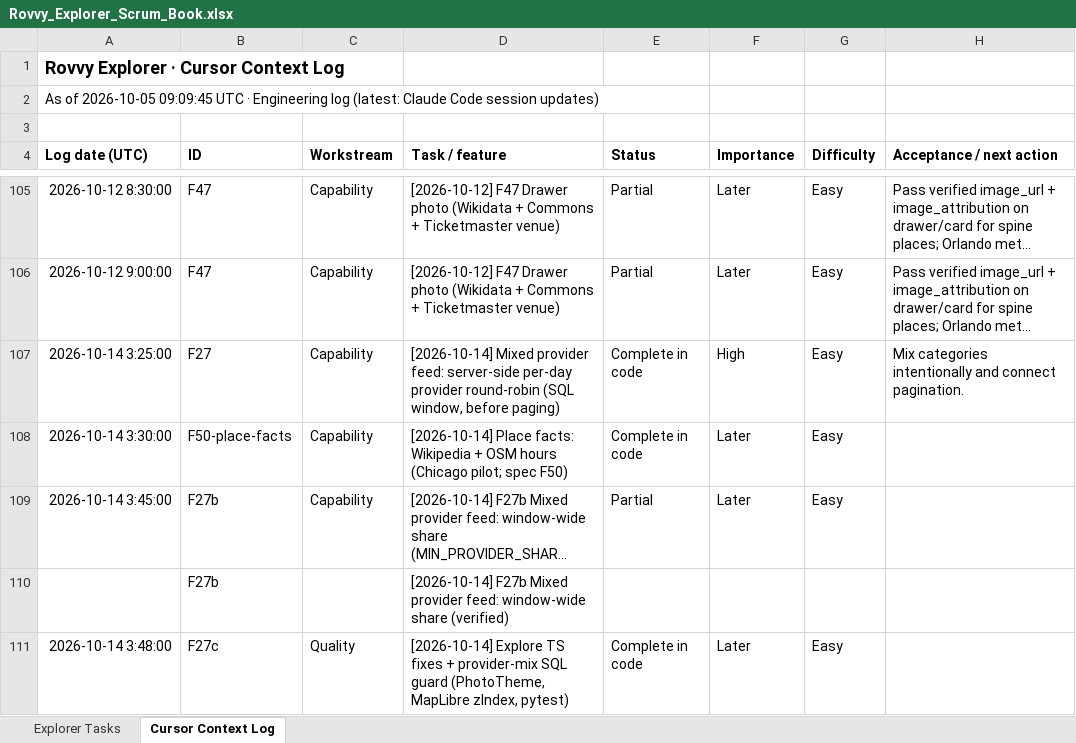
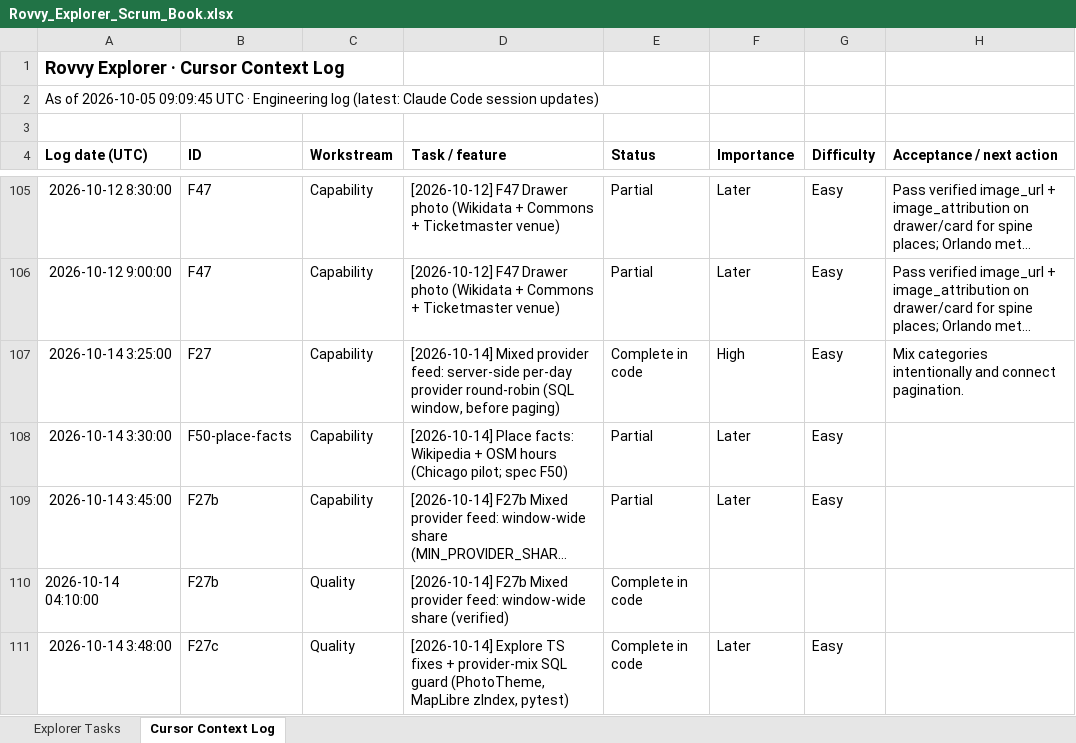
Before and after one commit to bharath1997-crypto/group-travel-os, an Excel workbook: Scram Book/Explorer Tab/Rovvy_Explorer_Scrum_Book.xlsx, sheet Cursor Context Log, drawn as a sheet; only a part is shown, gaps mark what is left out; long unchanged cells end in …; values as stored, in another font and other column widths than the file's, no borders; the diff covers the shown part only; the diff names each change by its address in the sheet, - before the commit and + after, or states it on an @@ line.

```diff
--- a/Scram Book/Explorer Tab/Rovvy_Explorer_Scrum_Book.xlsx (sheet Cursor Context Log)
+++ b/Scram Book/Explorer Tab/Rovvy_Explorer_Scrum_Book.xlsx (sheet Cursor Context Log)
-E108 (Status): Complete in code
+E108 (Status): Partial
-A110 (Log date (UTC)): (empty)
+A110 (Log date (UTC)): 2026-10-14 04:10:00
-C110 (Workstream): (empty)
+C110 (Workstream): Quality
-E110 (Status): (empty)
+E110 (Status): Complete in code
```
Also changed, not shown: 2 added rows and 2 removed rows elsewhere in this sheet, sheet Explorer Tasks, Scram Book/Travel Tab/Rovvy_Travel_Flights_Scrum_Plan.xlsx.
